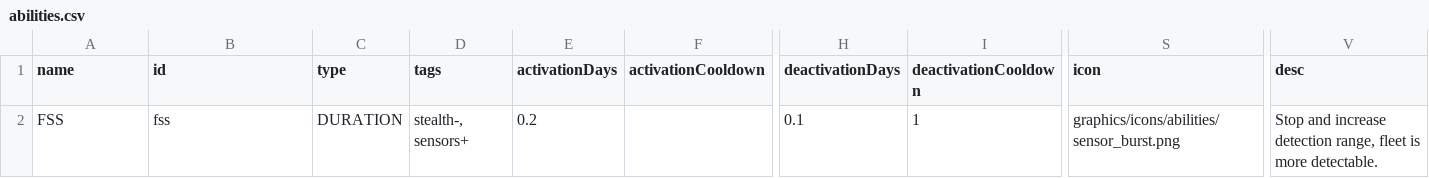
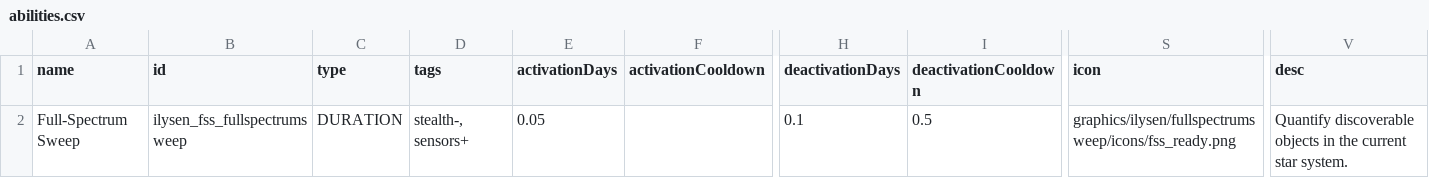
Before and after one commit to Ilysen/FullSpectrumSweep, a CSV file: data/campaign/abilities.csv, drawn as a sheet; only a part is shown, gaps mark what is left out; the diff names each change by its address in the sheet, - before the commit and + after, or states it on an @@ line.

```diff
--- a/data/campaign/abilities.csv
+++ b/data/campaign/abilities.csv
-A2 (name): FSS
+A2 (name): Full-Spectrum Sweep
-B2 (id): fss
+B2 (id): ilysen_fss_fullspectrumsweep
-E2 (activationDays): 0.2
+E2 (activationDays): 0.05
-I2 (deactivationCooldown): 1
+I2 (deactivationCooldown): 0.5
-S2 (icon): graphics/icons/abilities/sensor_burst.png
+S2 (icon): graphics/ilysen/fullspectrumsweep/icons/fss_ready.png
-V2 (desc): Stop and increase detection range, fleet is more detectable.
+V2 (desc): Quantify discoverable objects in the current star system.
```
Also changed, not shown: 10 other files.
